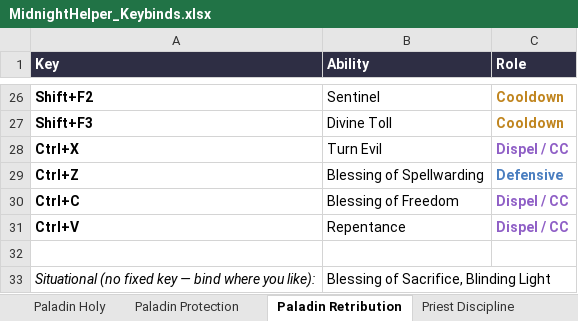
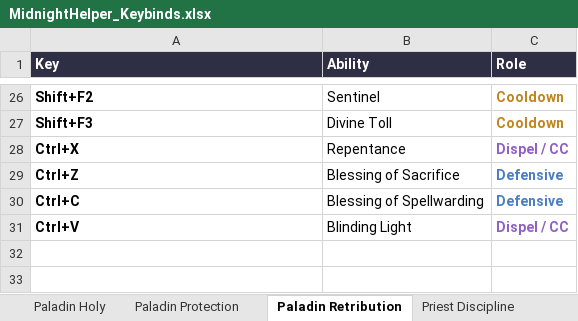
Before and after one commit to Huijting/MidnightHelper, an Excel workbook: tools/keybind_sheet/MidnightHelper_Keybinds.xlsx, sheet Paladin Retribution, drawn as a sheet; only a part is shown, gaps mark what is left out; values as stored, in another font and other column widths than the file's, no borders; removed rows and columns are numbered as before the commit, all else as after; the diff names each change by its address in the sheet, - before the commit and + after, or states it on an @@ line.

```diff
--- a/tools/keybind_sheet/MidnightHelper_Keybinds.xlsx (sheet Paladin Retribution)
+++ b/tools/keybind_sheet/MidnightHelper_Keybinds.xlsx (sheet Paladin Retribution)
-B28 (Ability): Turn Evil
+B28 (Ability): Repentance
+row 29: Ctrl+Z | Blessing of Sacrifice | Defensive
@@ column A (Key) renumbered between rows 30 and 31 @@
-B31 (Ability): Blessing of Freedom
+B31 (Ability): Blinding Light
-row 31: Ctrl+V | Repentance | Dispel / CC
-row 32: (empty)
-row 33: Situational (no fixed key — bind where you like): | Blessing of Sacrifice, Blinding Light
```
Also changed, not shown: sheet Hunter Survival, sheet Mage Fire, sheet Paladin Protection, sheet Hunter Beast Mastery, sheet Hunter Marksmanship, sheet Demon Hunter Vengeance, 22 more sheets, 5 other files.
